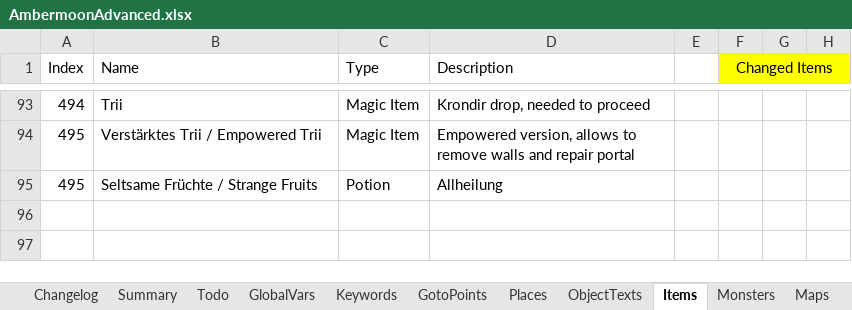
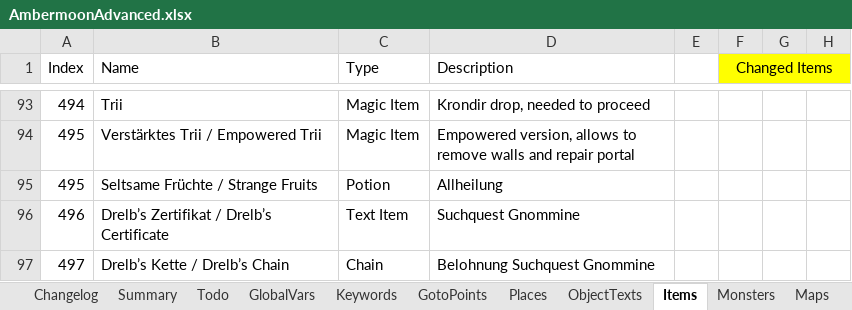
Before and after one commit to Pyrdacor/Ambermoon-Advanced, an Excel workbook: AmbermoonAdvanced.xlsx, sheet Items, drawn as a sheet; only a part is shown, gaps mark what is left out; values as stored, in another font and other column widths than the file's, no borders; the diff names each change by its address in the sheet, - before the commit and + after, or states it on an @@ line.

Commit message:
Prepared Drelb

```diff
--- a/AmbermoonAdvanced.xlsx (sheet Items)
+++ b/AmbermoonAdvanced.xlsx (sheet Items)
+row 96: 496 | Drelb’s Zertifikat / Drelb’s Certificate | Text Item | Suchquest Gnommine
+row 97: 497 | Drelb’s Kette / Drelb’s Chain | Chain | Belohnung Suchquest Gnommine
```
Also changed, not shown: sheet GlobalVars, sheet Keywords, 15 other files.
